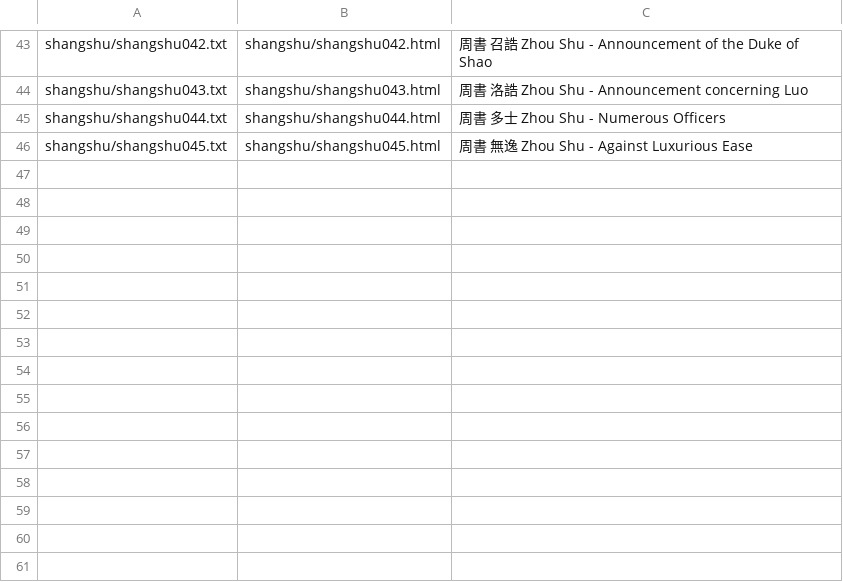
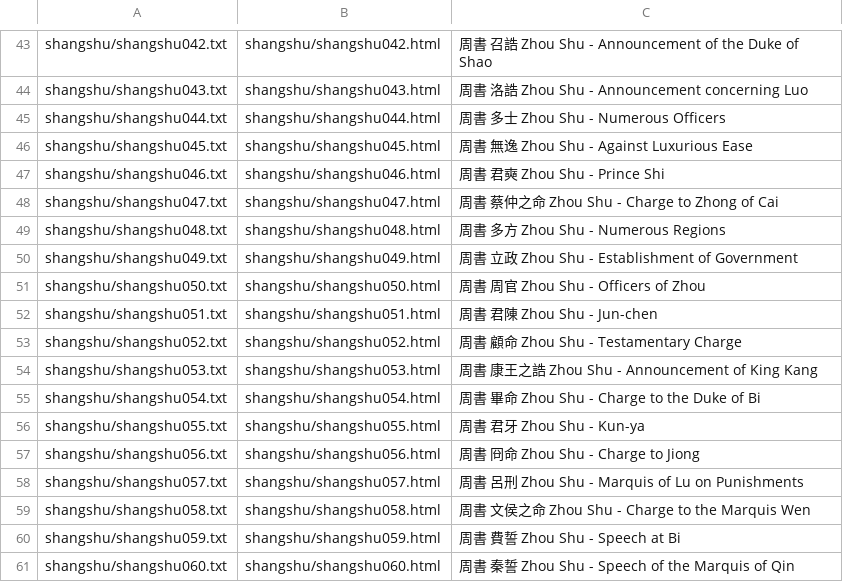
Before and after one commit to alexamies/chinesenotes.com, a CSV file: data/corpus/shangshu.csv, drawn as a sheet; only a part is shown, gaps mark what is left out; the diff names each change by its address in the sheet, - before the commit and + after, or states it on an @@ line.

```diff
--- a/data/corpus/shangshu.csv
+++ b/data/corpus/shangshu.csv
+row 47: shangshu/shangshu046.txt | shangshu/shangshu046.html | 周書 君奭 Zhou Shu - Prince Shi
+row 48: shangshu/shangshu047.txt | shangshu/shangshu047.html | 周書 蔡仲之命 Zhou Shu - Charge to Zhong of Cai
+row 49: shangshu/shangshu048.txt | shangshu/shangshu048.html | 周書 多方 Zhou Shu - Numerous Regions
+row 50: shangshu/shangshu049.txt | shangshu/shangshu049.html | 周書 立政 Zhou Shu - Establishment of Government
+row 51: shangshu/shangshu050.txt | shangshu/shangshu050.html | 周書 周官 Zhou Shu - Officers of Zhou
+row 52: shangshu/shangshu051.txt | shangshu/shangshu051.html | 周書 君陳 Zhou Shu - Jun-chen
+row 53: shangshu/shangshu052.txt | shangshu/shangshu052.html | 周書 顧命 Zhou Shu - Testamentary Charge
+row 54: shangshu/shangshu053.txt | shangshu/shangshu053.html | 周書 康王之誥 Zhou Shu - Announcement of King Kang
+row 55: shangshu/shangshu054.txt | shangshu/shangshu054.html | 周書 畢命 Zhou Shu - Charge to the Duke of Bi
+row 56: shangshu/shangshu055.txt | shangshu/shangshu055.html | 周書 君牙 Zhou Shu - Kun-ya
+row 57: shangshu/shangshu056.txt | shangshu/shangshu056.html | 周書 冏命 Zhou Shu - Charge to Jiong
+row 58: shangshu/shangshu057.txt | shangshu/shangshu057.html | 周書 呂刑 Zhou Shu - Marquis of Lu on Punishments
+row 59: shangshu/shangshu058.txt | shangshu/shangshu058.html | 周書 文侯之命 Zhou Shu - Charge to the Marquis Wen
+row 60: shangshu/shangshu059.txt | shangshu/shangshu059.html | 周書 費誓 Zhou Shu - Speech at Bi
+row 61: shangshu/shangshu060.txt | shangshu/shangshu060.html | 周書 秦誓 Zhou Shu - Speech of the Marquis of Qin
```
Also changed, not shown: 16 other files.
